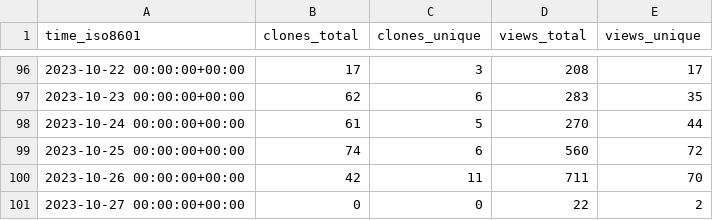
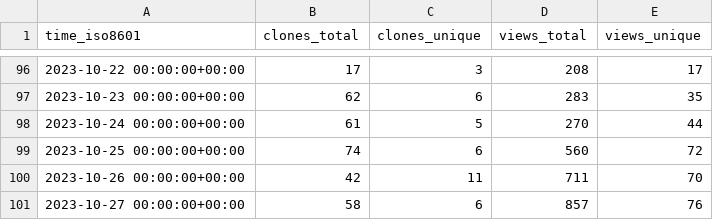
Before and after one commit to DhanushNehru/superduperdb, a CSV file: SuperDuperDB/superduperdb/ghrs-data/views_clones_aggregate.csv, drawn as a sheet; only a part is shown, gaps mark what is left out.

```diff
--- a/SuperDuperDB/superduperdb/ghrs-data/views_clones_aggregate.csv
+++ b/SuperDuperDB/superduperdb/ghrs-data/views_clones_aggregate.csv
@@ -100,2 +100,2 @@ time_iso8601,clones_total,clones_unique,views_total,views_unique
 2023-10-26 00:00:00+00:00,42,11,711,70
-2023-10-27 00:00:00+00:00,0,0,22,2
+2023-10-27 00:00:00+00:00,58,6,857,76
```
Also changed, not shown: 1 other file.
